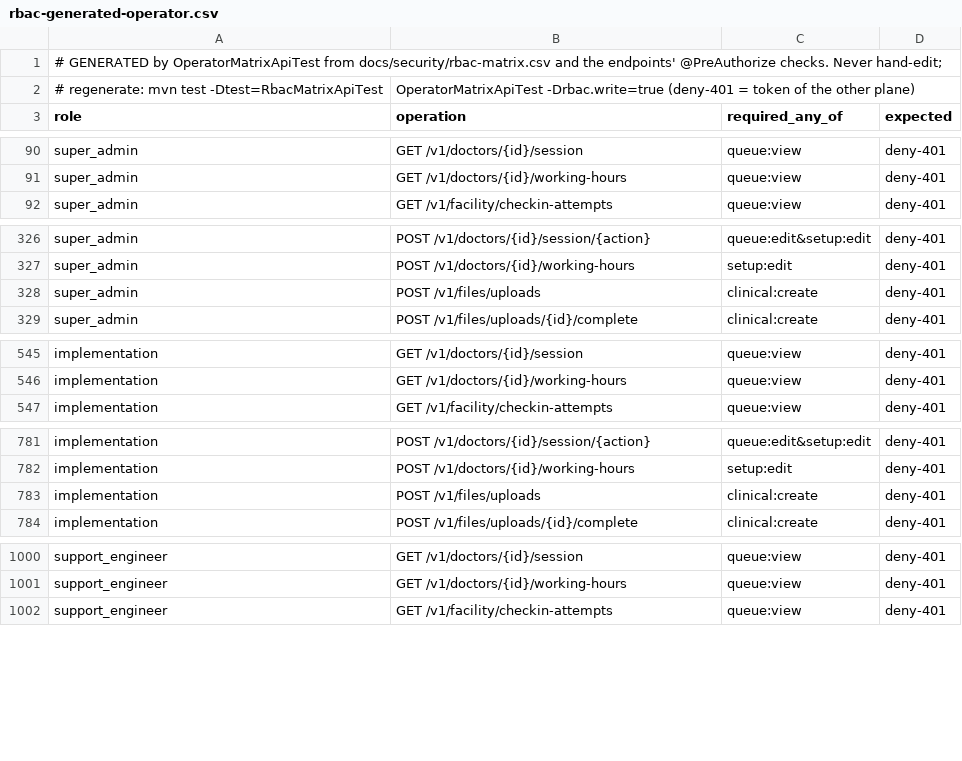
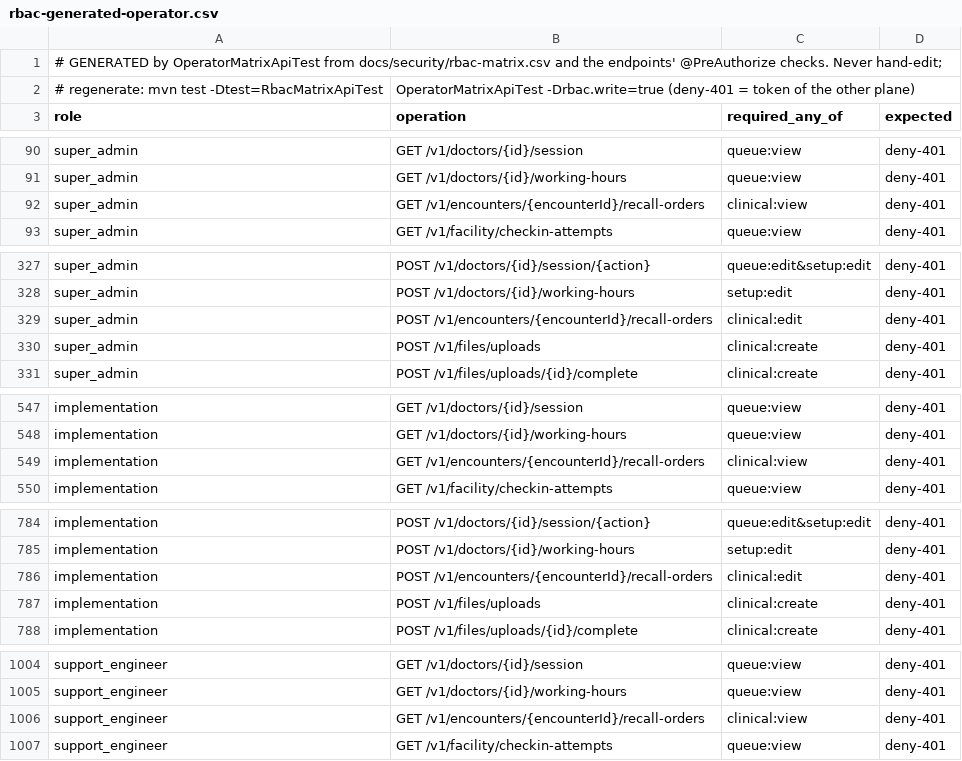
Before and after one commit to silpachandran08-web/Nabd, a CSV file: docs/security/rbac-generated-operator.csv, drawn as a sheet; only a part is shown, gaps mark what is left out; the diff covers the shown part only.

```diff
--- a/docs/security/rbac-generated-operator.csv
+++ b/docs/security/rbac-generated-operator.csv
@@ -91,2 +91,3 @@ super_admin,GET /v1/doctors/{id}/session,queue:view,deny-401
 super_admin,GET /v1/doctors/{id}/working-hours,queue:view,deny-401
+super_admin,GET /v1/encounters/{encounterId}/recall-orders,clinical:view,deny-401
 super_admin,GET /v1/facility/checkin-attempts,queue:view,deny-401
@@ -327,2 +328,3 @@ super_admin,POST /v1/doctors/{id}/session/{action},queue:edit&setup:edit,deny-40
 super_admin,POST /v1/doctors/{id}/working-hours,setup:edit,deny-401
+super_admin,POST /v1/encounters/{encounterId}/recall-orders,clinical:edit,deny-401
 super_admin,POST /v1/files/uploads,clinical:create,deny-401
@@ -546,2 +548,3 @@ implementation,GET /v1/doctors/{id}/session,queue:view,deny-401
 implementation,GET /v1/doctors/{id}/working-hours,queue:view,deny-401
+implementation,GET /v1/encounters/{encounterId}/recall-orders,clinical:view,deny-401
 implementation,GET /v1/facility/checkin-attempts,queue:view,deny-401
@@ -782,2 +785,3 @@ implementation,POST /v1/doctors/{id}/session/{action},queue:edit&setup:edit,deny
 implementation,POST /v1/doctors/{id}/working-hours,setup:edit,deny-401
+implementation,POST /v1/encounters/{encounterId}/recall-orders,clinical:edit,deny-401
 implementation,POST /v1/files/uploads,clinical:create,deny-401
@@ -1001,2 +1005,3 @@ support_engineer,GET /v1/doctors/{id}/session,queue:view,deny-401
 support_engineer,GET /v1/doctors/{id}/working-hours,queue:view,deny-401
+support_engineer,GET /v1/encounters/{encounterId}/recall-orders,clinical:view,deny-401
 support_engineer,GET /v1/facility/checkin-attempts,queue:view,deny-401
```
Also changed, not shown: 9 added rows elsewhere in this file, docs/security/rbac-generated-clinic.csv, 32 other files.
